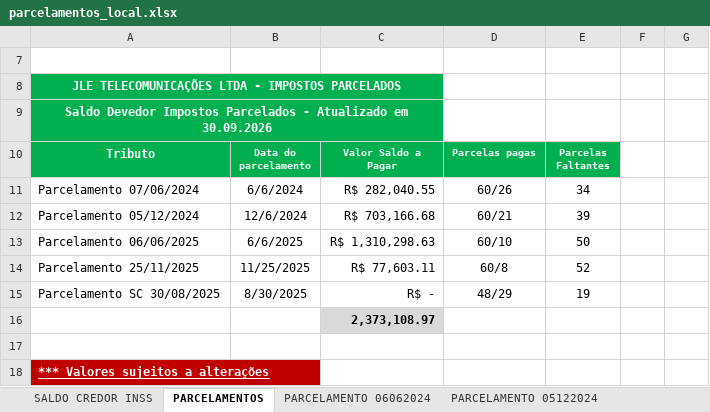
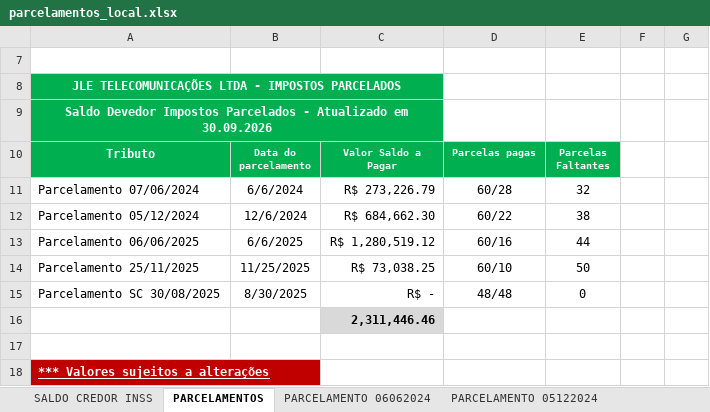
Before and after one commit to mauriciomtabi/JLE-BI, an Excel workbook: parcelamentos_local.xlsx, sheet PARCELAMENTOS, drawn as a sheet; values as stored, in another font and other column widths than the file's, no borders; table styles not drawn; the diff names each change by its address in the sheet, - before the commit and + after, or states it on an @@ line.

Commit message:
data(impostos): atualizacao automatica da base tributaria e parcelamentos

```diff
--- a/parcelamentos_local.xlsx (sheet PARCELAMENTOS)
+++ b/parcelamentos_local.xlsx (sheet PARCELAMENTOS)
-C11 (Valor Saldo a Pagar): R$ 282,040.55
+C11 (Valor Saldo a Pagar): R$ 273,226.79
-D11 (Parcelas pagas): 60/26
+D11 (Parcelas pagas): 60/28
-E11 (Parcelas Faltantes): 34
+E11 (Parcelas Faltantes): 32
-C12 (Valor Saldo a Pagar): R$ 703,166.68
+C12 (Valor Saldo a Pagar): R$ 684,662.30
-D12 (Parcelas pagas): 60/21
+D12 (Parcelas pagas): 60/22
-E12 (Parcelas Faltantes): 39
+E12 (Parcelas Faltantes): 38
-C13 (Valor Saldo a Pagar): R$ 1,310,298.63
+C13 (Valor Saldo a Pagar): R$ 1,280,519.12
-D13 (Parcelas pagas): 60/10
+D13 (Parcelas pagas): 60/16
-E13 (Parcelas Faltantes): 50
+E13 (Parcelas Faltantes): 44
-C14 (Valor Saldo a Pagar): R$ 77,603.11
+C14 (Valor Saldo a Pagar): R$ 73,038.25
-D14 (Parcelas pagas): 60/8
+D14 (Parcelas pagas): 60/10
-E14 (Parcelas Faltantes): 52
+E14 (Parcelas Faltantes): 50
-D15 (Parcelas pagas): 48/29
+D15 (Parcelas pagas): 48/48
-E15 (Parcelas Faltantes): 19
+E15 (Parcelas Faltantes): 0
-C16 (Valor Saldo a Pagar): 2,373,108.97
+C16 (Valor Saldo a Pagar): 2,311,446.46
```
Also changed, not shown: sheet PARCELAMENTO 06062025, sheet PARCELAMENTO 06062024, sheet PARCELAMENTO 05122024, sheet PARCELAMENTO 25112025, 3 other files.
